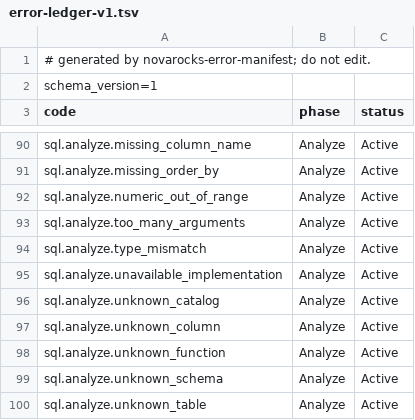
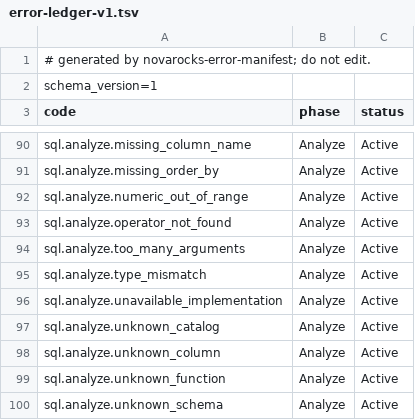
Before and after one commit to NovaRocks/NovaRocks, a TSV file: tools/error-manifest/error-ledger-v1.tsv, drawn as a sheet; only a part is shown, gaps mark what is left out; the shorter side is filled out with more unchanged rows.

```diff
--- a/tools/error-manifest/error-ledger-v1.tsv
+++ b/tools/error-manifest/error-ledger-v1.tsv
@@ -92,2 +92,3 @@ sql.analyze.missing_order_by	Analyze	Active
 sql.analyze.numeric_out_of_range	Analyze	Active
+sql.analyze.operator_not_found	Analyze	Active
 sql.analyze.too_many_arguments	Analyze	Active
```
Also changed, not shown: tools/error-manifest/error-manifest-v1.tsv, 42 other files.
